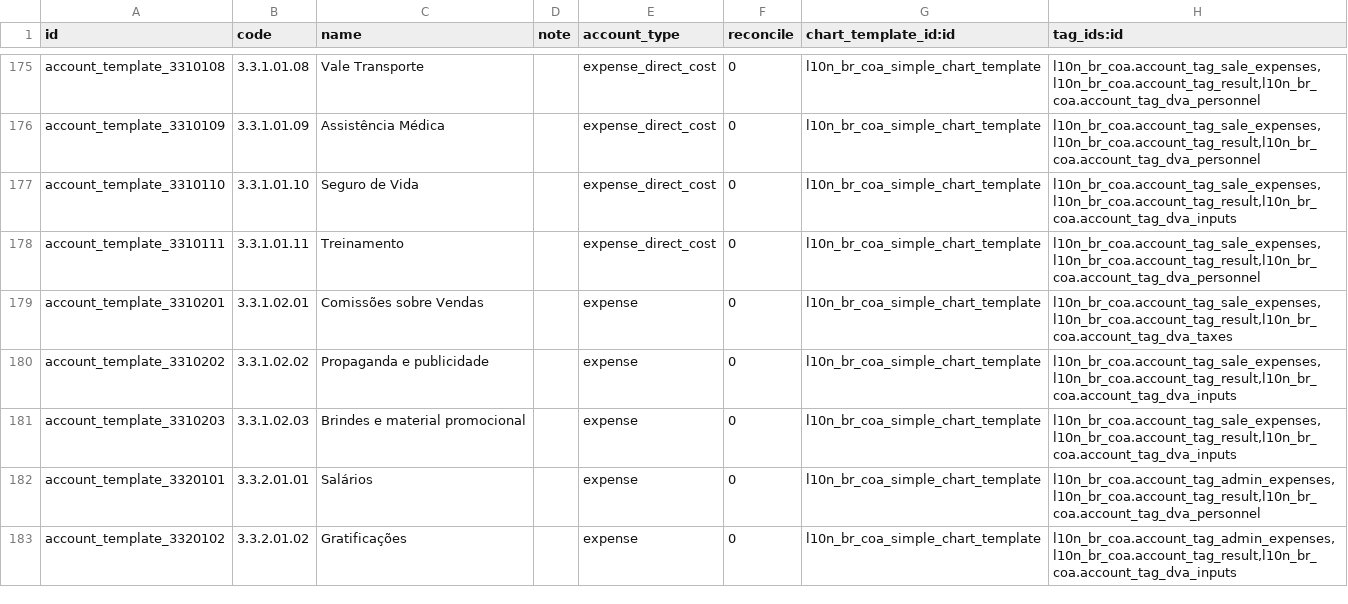
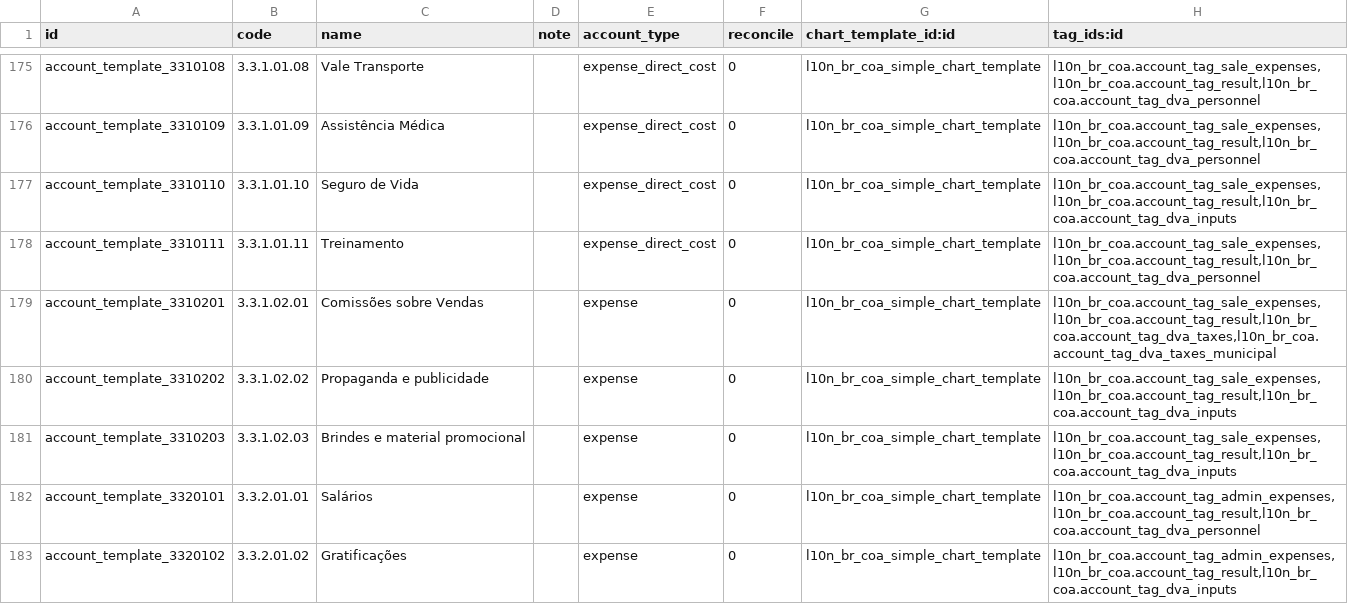
Before and after one commit to OCA/l10n-brazil, a CSV file: l10n_br_coa_simple/data/account.account.template.csv, drawn as a sheet; only a part is shown, gaps mark what is left out; the diff covers the shown part only.

```diff
--- a/l10n_br_coa_simple/data/account.account.template.csv
+++ b/l10n_br_coa_simple/data/account.account.template.csv
@@ -178,3 +178,3 @@ account_template_3310110,3.3.1.01.10,Seguro de Vida,,expense_direct_cost,0,l10n_
 account_template_3310111,3.3.1.01.11,Treinamento,,expense_direct_cost,0,l10n_br_coa_simple_chart_template,"l10n_br_coa.account_tag_sale_expenses,l10n_br_coa.account_tag_result,l10n_br_coa.account_tag_dva_personnel"
-account_template_3310201,3.3.1.02.01,Comissões sobre Vendas,,expense,0,l10n_br_coa_simple_chart_template,"l10n_br_coa.account_tag_sale_expenses,l10n_br_coa.account_tag_result,l10n_br_coa.account_tag_dva_taxes"
+account_template_3310201,3.3.1.02.01,Comissões sobre Vendas,,expense,0,l10n_br_coa_simple_chart_template,"l10n_br_coa.account_tag_sale_expenses,l10n_br_coa.account_tag_result,l10n_br_coa.account_tag_dva_taxes,l10n_br_coa.account_tag_dva_taxes_municipal"
 account_template_3310202,3.3.1.02.02,Propaganda e publicidade,,expense,0,l10n_br_coa_simple_chart_template,"l10n_br_coa.account_tag_sale_expenses,l10n_br_coa.account_tag_result,l10n_br_coa.account_tag_dva_inputs"
```
Also changed, not shown: 15 edited cells elsewhere in this file.
